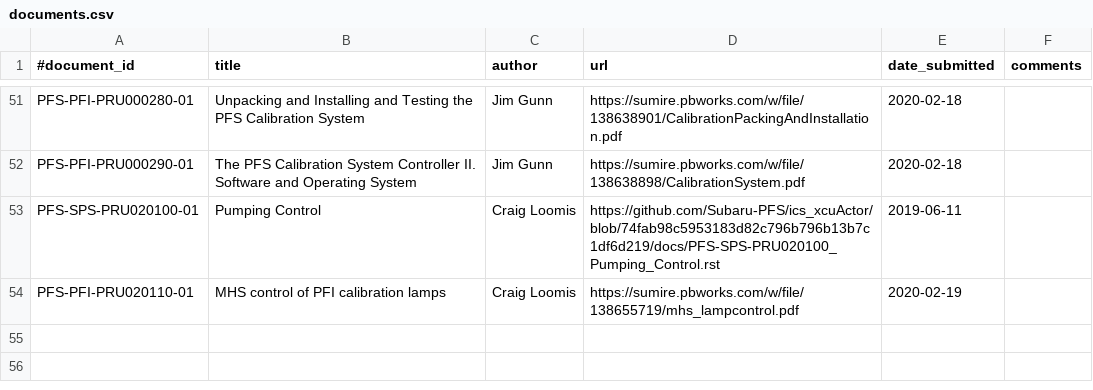
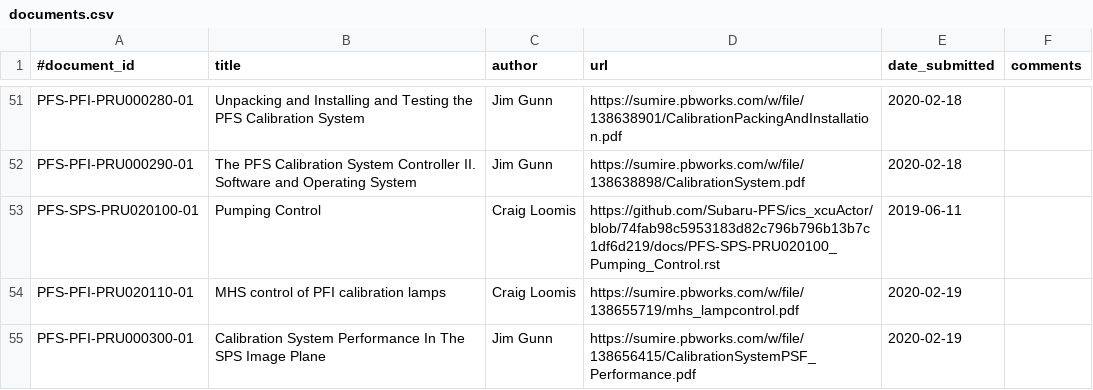
Before and after one commit to Subaru-PFS/doc, a CSV file: registries/princeton/documents.csv, drawn as a sheet; only a part is shown, gaps mark what is left out; the diff names each change by its address in the sheet, - before the commit and + after, or states it on an @@ line.

Commit message:
registered jeg document calibraiton system PSF performance

```diff
--- a/registries/princeton/documents.csv
+++ b/registries/princeton/documents.csv
+row 55: PFS-PFI-PRU000300-01 | Calibration System Performance In The SPS Image Plane | Jim Gunn | https://sumire.pbworks.com/w/file/138656415/CalibrationSystemPSF_Performance.pdf | 2020-02-19
```
